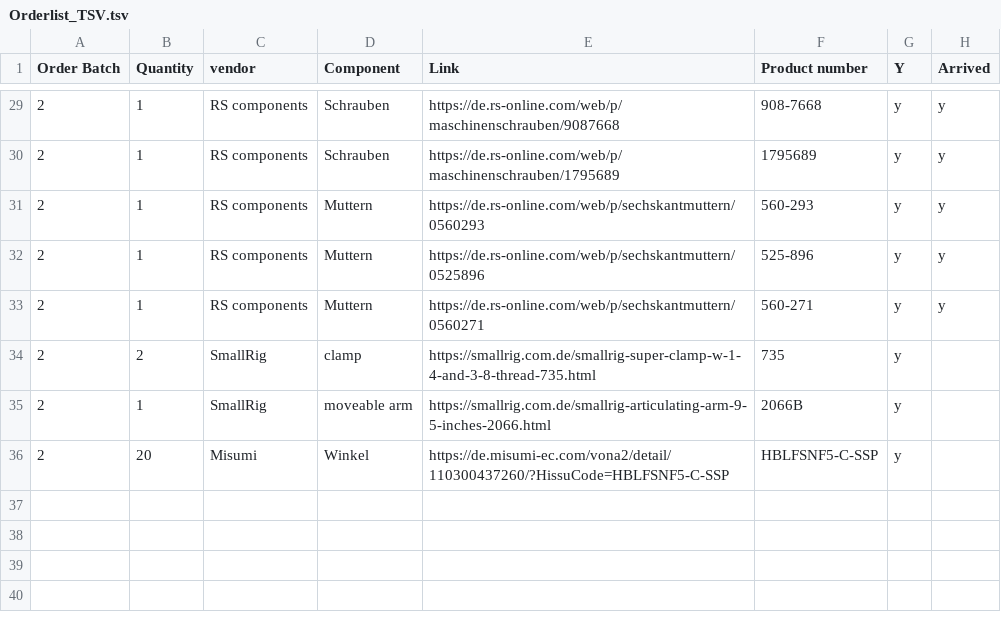
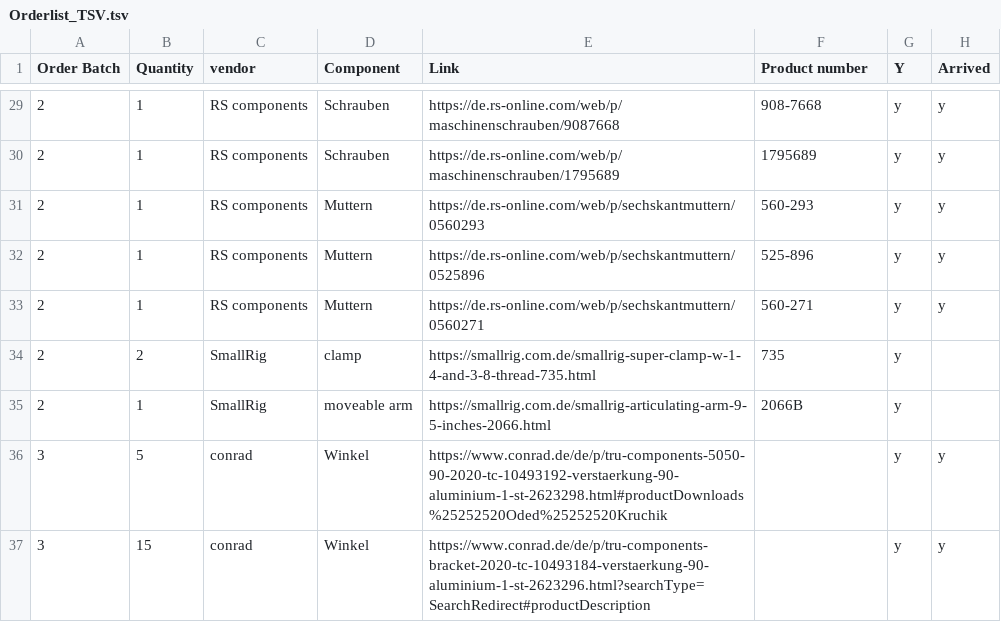
Before and after one commit to open-make/AIRtrack-rebuilt, a TSV file: 02_material_and_methods/01_protocols/Orderlist_TSV.tsv, drawn as a sheet; only a part is shown, gaps mark what is left out.

```diff
--- a/02_material_and_methods/01_protocols/Orderlist_TSV.tsv
+++ b/02_material_and_methods/01_protocols/Orderlist_TSV.tsv
@@ -35,2 +35,3 @@ Order Batch	Quantity	vendor	Component	Link	Product number	Y	Arrived
 2	1	SmallRig	moveable arm	https://smallrig.com.de/smallrig-articulating-arm-9-5-inches-2066.html	2066B	y	
-2	20	Misumi	Winkel	https://de.misumi-ec.com/vona2/detail/110300437260/?HissuCode=HBLFSNF5-C-SSP	HBLFSNF5-C-SSP	y	
+3	5	conrad	Winkel	https://www.conrad.de/de/p/tru-components-5050-90-2020-tc-10493192-verstaerkung-90-aluminium-1-st-2623298.html#productDownloads%25252520Oded%25252520Kruchik		y	y
+3	15	conrad	Winkel	https://www.conrad.de/de/p/tru-components-bracket-2020-tc-10493184-verstaerkung-90-aluminium-1-st-2623296.html?searchType=SearchRedirect#productDescription		y	y
```
Also changed, not shown: 02_material_and_methods/01_protocols/Issue_tabletsv.tsv.
